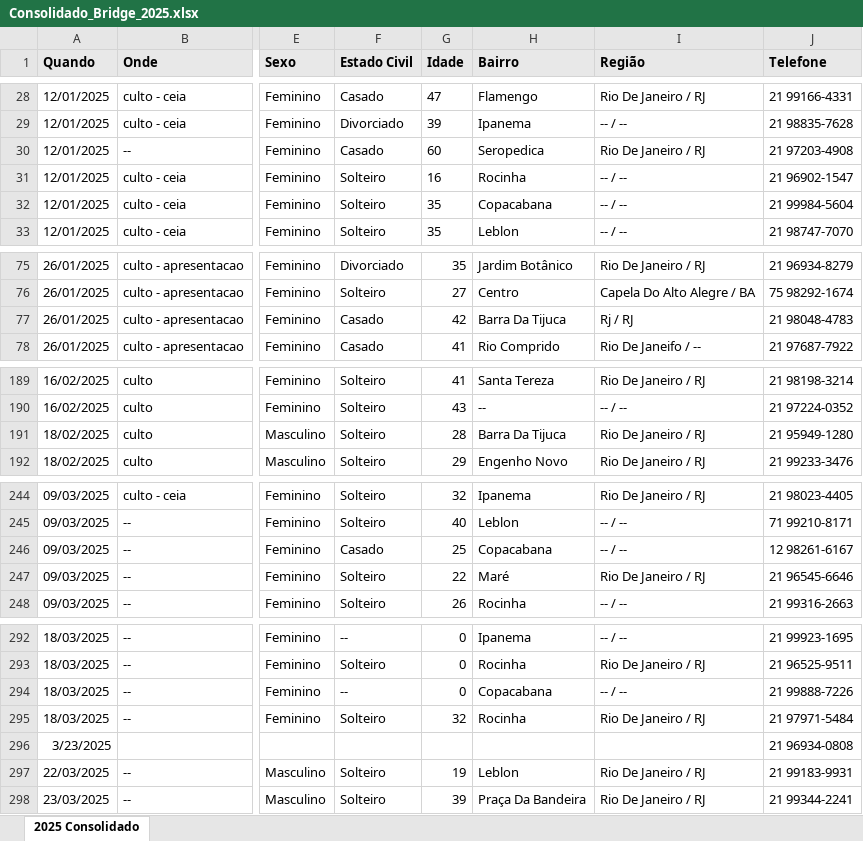
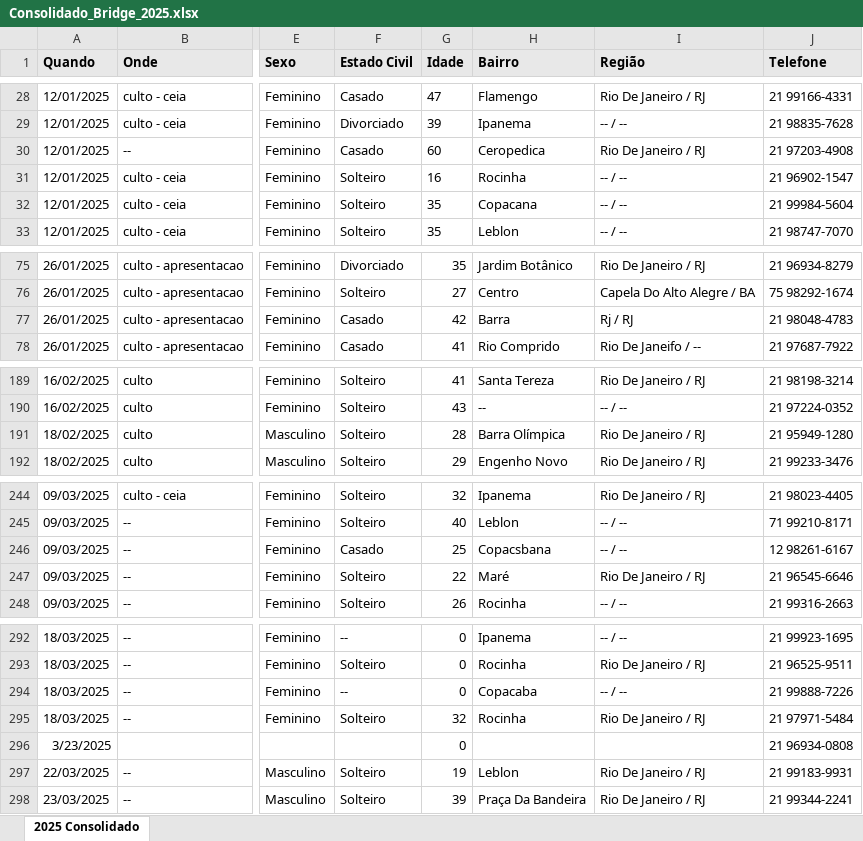
Before and after one commit to brunosobsil/dashboard, an Excel workbook: Consolidado_Bridge_2025.xlsx, sheet 2025 Consolidado, drawn as a sheet; only a part is shown, gaps mark what is left out; values as stored, in another font and other column widths than the file's, no borders; the diff covers the shown part only; the diff names each change by its address in the sheet, - before the commit and + after, or states it on an @@ line.

```diff
--- a/Consolidado_Bridge_2025.xlsx (sheet 2025 Consolidado)
+++ b/Consolidado_Bridge_2025.xlsx (sheet 2025 Consolidado)
-H30 (Bairro): Seropedica
+H30 (Bairro): Ceropedica
-H32 (Bairro): Copacabana
+H32 (Bairro): Copacana
-H77 (Bairro): Barra Da Tijuca
+H77 (Bairro): Barra
-H191 (Bairro): Barra Da Tijuca
+H191 (Bairro): Barra Olímpica
-H246 (Bairro): Copacabana
+H246 (Bairro): Copacsbana
-H294 (Bairro): Copacabana
+H294 (Bairro): Copacaba
-G296 (Idade): (empty)
+G296 (Idade): 0
```
Also changed, not shown: 102 added rows and 5 edited cells elsewhere in this sheet, 1 other file.
